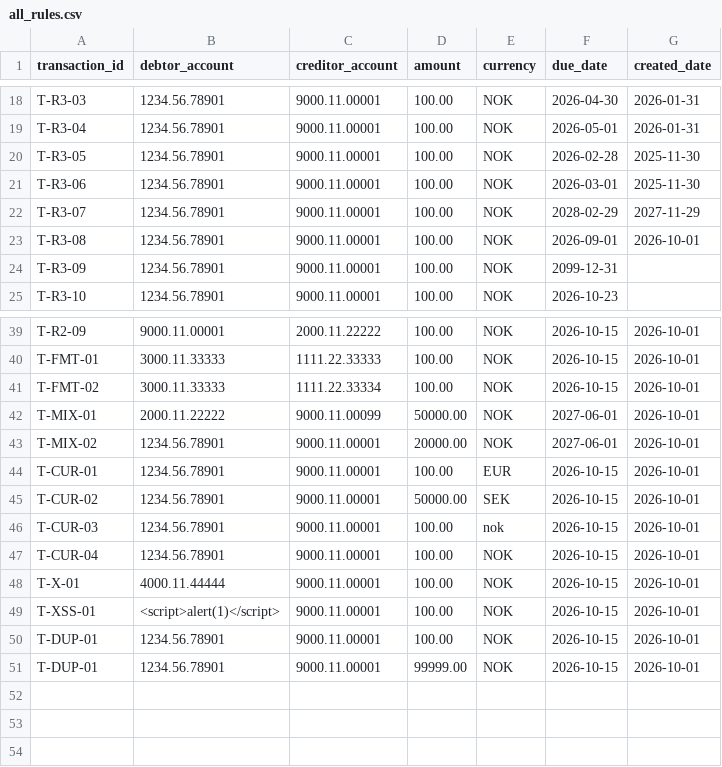
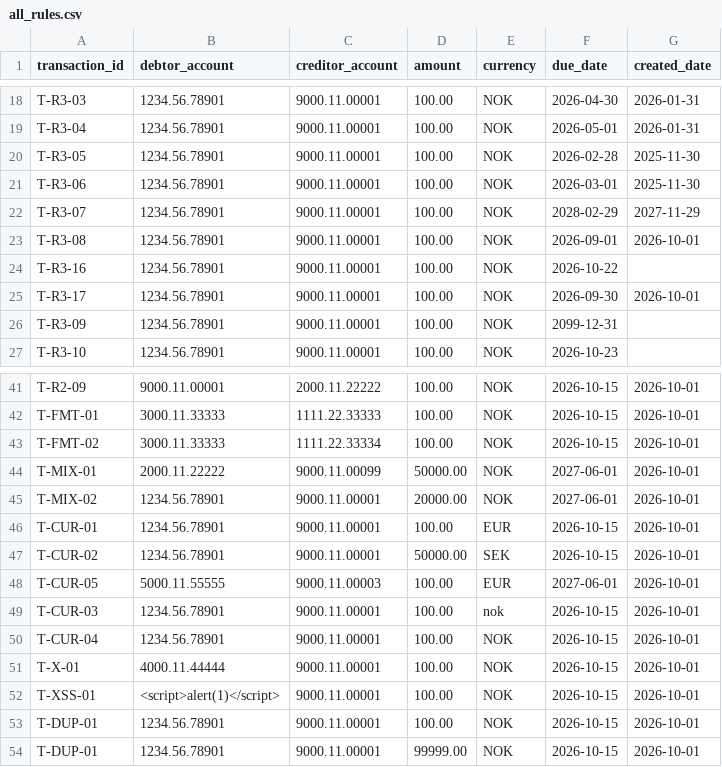
Before and after one commit to EmmaSleghel-visma/autopay-workshop, a CSV file: qa/data/all_rules.csv, drawn as a sheet; only a part is shown, gaps mark what is left out.

```diff
--- a/qa/data/all_rules.csv
+++ b/qa/data/all_rules.csv
@@ -23,2 +23,4 @@ T-R3-07,1234.56.78901,9000.11.00001,100.00,NOK,2028-02-29,2027-11-29
 T-R3-08,1234.56.78901,9000.11.00001,100.00,NOK,2026-09-01,2026-10-01
+T-R3-16,1234.56.78901,9000.11.00001,100.00,NOK,2026-10-22,
+T-R3-17,1234.56.78901,9000.11.00001,100.00,NOK,2026-09-30,2026-10-01
 T-R3-09,1234.56.78901,9000.11.00001,100.00,NOK,2099-12-31,
@@ -45,2 +47,3 @@ T-CUR-01,1234.56.78901,9000.11.00001,100.00,EUR,2026-10-15,2026-10-01
 T-CUR-02,1234.56.78901,9000.11.00001,50000.00,SEK,2026-10-15,2026-10-01
+T-CUR-05,5000.11.55555,9000.11.00003,100.00,EUR,2027-06-01,2026-10-01
 T-CUR-03,1234.56.78901,9000.11.00001,100.00,nok,2026-10-15,2026-10-01
```
Also changed, not shown: 4 other files.
